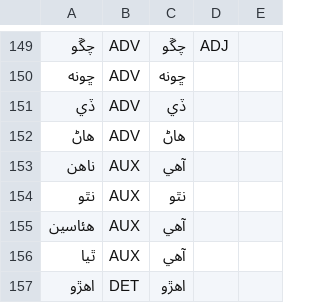
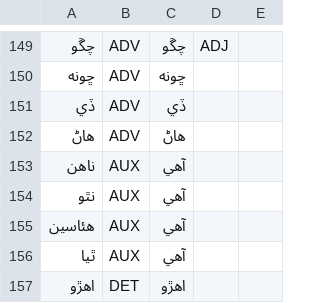
Before and after one commit to UniversalDependencies/UD_Sindhi-Isra, a TSV file: not-to-release/lemmas/predicted_lemmas_b1_corrected.tsv, drawn as a sheet; only a part is shown, gaps mark what is left out; the diff names each change by its address in the sheet, - before the commit and + after, or states it on an @@ line.

Commit message:
Update a few lemmas of negative to-be verbs to be the to-be copula lemma

```diff
--- a/not-to-release/lemmas/predicted_lemmas_b1_corrected.tsv
+++ b/not-to-release/lemmas/predicted_lemmas_b1_corrected.tsv
-C154: نٿو
+C154: آهي
```
Also changed, not shown: not-to-release/lemmas/missing_lemmas_p1.tsv, not-to-release/lemmas/updated_md_lemmas.tsv.
